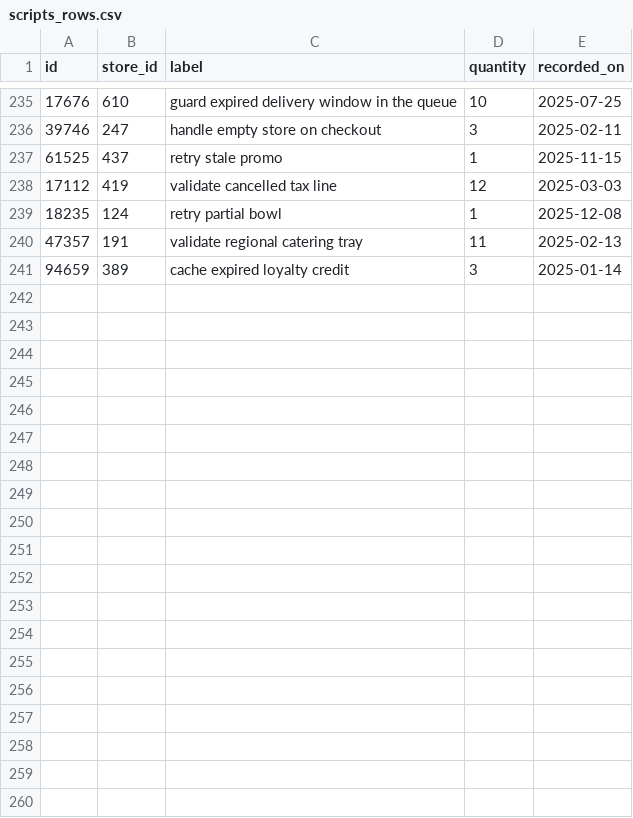
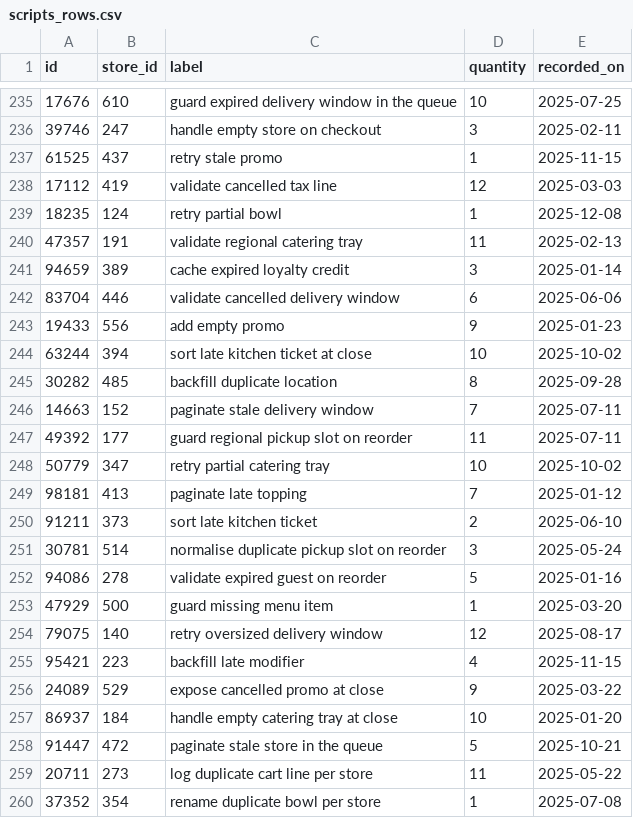
Before and after one commit to wwtdigital/copperpot-pricing-pipeline, a CSV file: seeds/generated/scripts_rows.csv, drawn as a sheet; only a part is shown, gaps mark what is left out; the diff covers the shown part only.

Commit message:
cleanup

```diff
--- a/seeds/generated/scripts_rows.csv
+++ b/seeds/generated/scripts_rows.csv
@@ -241 +241,20 @@ id,store_id,label,quantity,recorded_on
 94659,389,cache expired loyalty credit,3,2025-01-14
+83704,446,validate cancelled delivery window,6,2025-06-06
+19433,556,add empty promo,9,2025-01-23
+63244,394,sort late kitchen ticket at close,10,2025-10-02
+30282,485,backfill duplicate location,8,2025-09-28
+14663,152,paginate stale delivery window,7,2025-07-11
+49392,177,guard regional pickup slot on reorder,11,2025-07-11
+50779,347,retry partial catering tray,10,2025-10-02
+98181,413,paginate late topping,7,2025-01-12
+91211,373,sort late kitchen ticket,2,2025-06-10
+30781,514,normalise duplicate pickup slot on reorder,3,2025-05-24
+94086,278,validate expired guest on reorder,5,2025-01-16
+47929,500,guard missing menu item,1,2025-03-20
+79075,140,retry oversized delivery window,12,2025-08-17
+95421,223,backfill late modifier,4,2025-11-15
+24089,529,expose cancelled promo at close,9,2025-03-22
+86937,184,handle empty catering tray at close,10,2025-01-20
+91447,472,paginate stale store in the queue,5,2025-10-21
+20711,273,log duplicate cart line per store,11,2025-05-22
+37352,354,rename duplicate bowl per store,1,2025-07-08
```
Also changed, not shown: 21 added rows elsewhere in this file.
